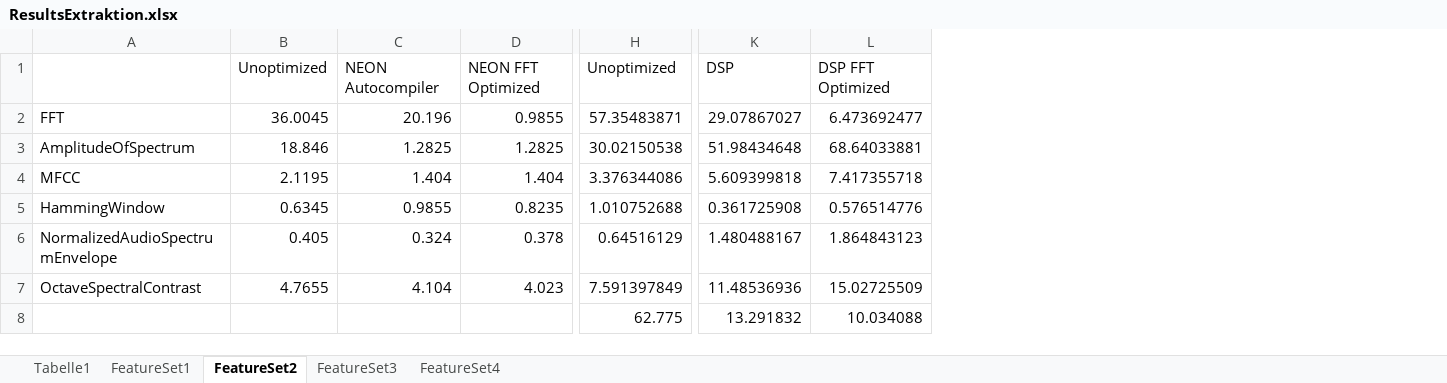
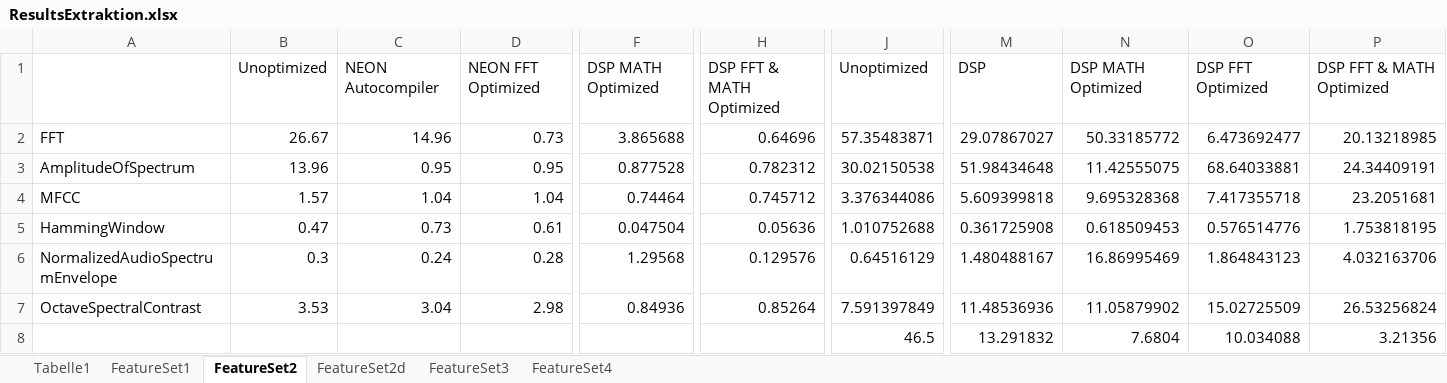
Before and after one commit to DuncanSin/Masterarbeit, an Excel workbook: Results/ResultsExtraktion.xlsx, sheet FeatureSet2, drawn as a sheet; only a part is shown, gaps mark what is left out; values as stored, in another font and other column widths than the file's, no borders; charts and pictures not drawn; removed rows and columns are numbered as before the commit, all else as after; rows hold the shown columns only; the diff names each change by its address in the sheet, - before the commit and + after, or states it on an @@ line.

```diff
--- a/Results/ResultsExtraktion.xlsx (sheet FeatureSet2)
+++ b/Results/ResultsExtraktion.xlsx (sheet FeatureSet2)
+sheet tab: FeatureSet2d
-column B, rows 1-7: Unoptimized | 36.0045 | 18.846 | 2.1195 | 0.6345 | 0.405 | 4.7655
-column C, rows 1-7: NEON Autocompiler | 20.196 | 1.2825 | 1.404 | 0.9855 | 0.324 | 4.104
-column D, rows 1-7: NEON FFT Optimized | 0.9855 | 1.2825 | 1.404 | 0.8235 | 0.378 | 4.023
+column B, rows 1-7: Unoptimized | 26.67 | 13.96 | 1.57 | 0.47 | 0.3 | 3.53
+column C, rows 1-7: NEON Autocompiler | 14.96 | 0.95 | 1.04 | 0.73 | 0.24 | 3.04
+column D, rows 1-7: NEON FFT Optimized | 0.73 | 0.95 | 1.04 | 0.61 | 0.28 | 2.98
+column F, rows 1-7: DSP MATH Optimized | 3.865688 | 0.877528 | 0.74464 | 0.047504 | 1.29568 | 0.84936
+column H, rows 1-7: DSP FFT & MATH Optimized | 0.64696 | 0.782312 | 0.745712 | 0.05636 | 0.129576 | 0.85264
+column N, rows 1-7: DSP MATH Optimized | 50.33185772 | 11.42555075 | 9.695328368 | 0.618509453 | 16.86995469 | 11.05879902
+column P, rows 1-7: DSP FFT & MATH Optimized | 20.13218985 | 24.34409191 | 23.2051681 | 1.753818195 | 4.032163706 | 26.53256824
-row 8:  |  |  |  | 62.775 | 13.291832 | 10.034088
+row 8:  |  |  |  |  |  | 46.5 | 13.291832 | 7.6804 | 10.034088 | 3.21356
```
Also changed, not shown: sheet FeatureSet4, sheet Tabelle1, sheet FeatureSet1, sheet FeatureSet3, formulas that keep their value, charts or pictures, Results/Results.xlsx, 18 other files.
